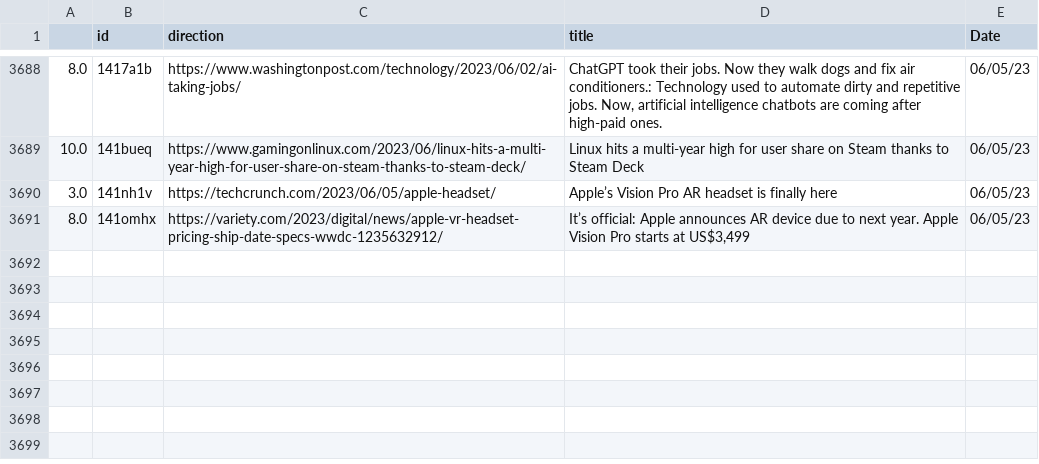
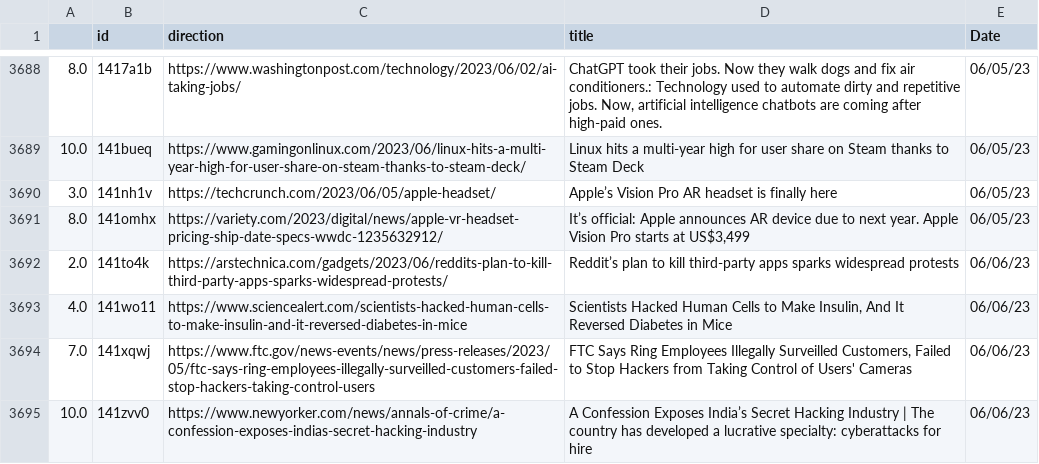
Before and after one commit to jesusyanez/Reddit-scraper-to-html-table, a CSV file: data/reddit_submissions.csv, drawn as a sheet; only a part is shown, gaps mark what is left out; the diff names each change by its address in the sheet, - before the commit and + after, or states it on an @@ line.

```diff
--- a/data/reddit_submissions.csv
+++ b/data/reddit_submissions.csv
+row 3692: 2.0 | 141to4k | https://arstechnica.com/gadgets/2023/06/reddits-plan-to-kill-third-party-apps-sparks-widespread-protests/ | Reddit’s plan to kill third-party apps sparks widespread protests | 06/06/23
+row 3693: 4.0 | 141wo11 | https://www.sciencealert.com/scientists-hacked-human-cells-to-make-insulin-and-it-reversed-diabetes-in-mice | Scientists Hacked Human Cells to Make Insulin, And It Reversed Diabetes in Mice | 06/06/23
+row 3694: 7.0 | 141xqwj | https://www.ftc.gov/news-events/news/press-releases/2023/05/ftc-says-ring-employees-illegally-surveilled-customers-failed-stop-hackers-taking-control-users | FTC Says Ring Employees Illegally Surveilled Customers, Failed to Stop Hackers from Taking Control of Users' Cameras | 06/06/23
+row 3695: 10.0 | 141zvv0 | https://www.newyorker.com/news/annals-of-crime/a-confession-exposes-indias-secret-hacking-industry | A Confession Exposes India’s Secret Hacking Industry | The country has developed a lucrative specialty: cyberattacks for hire | 06/06/23
```
Also changed, not shown: data/techline_data.csv.
